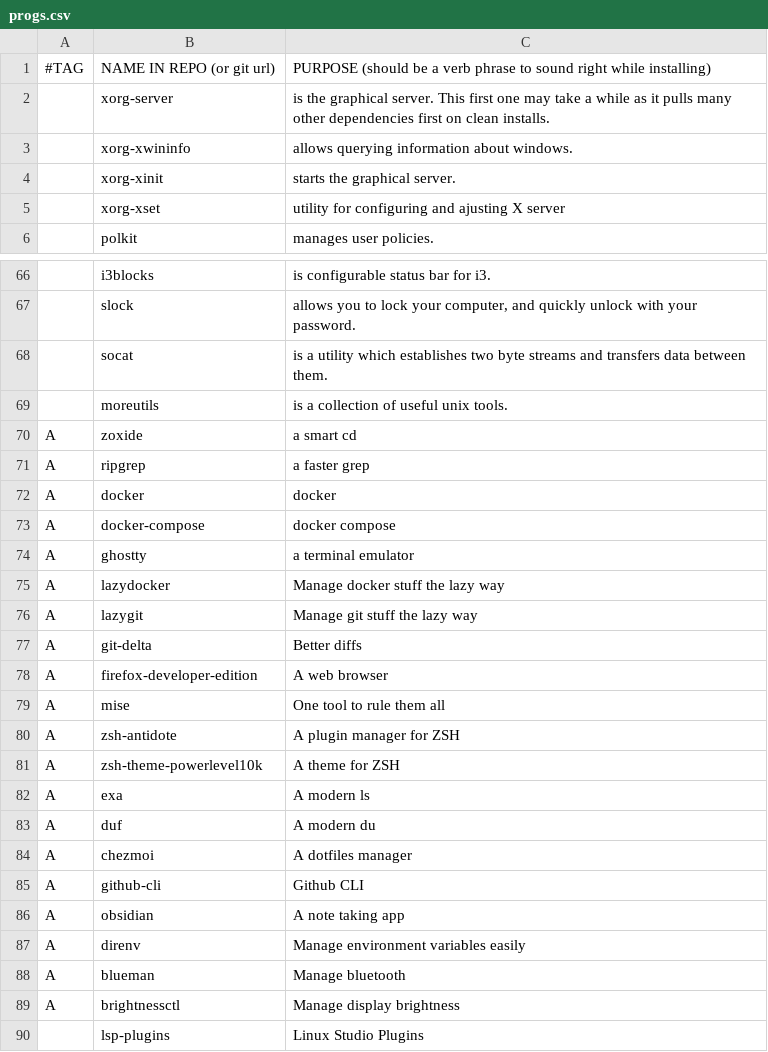
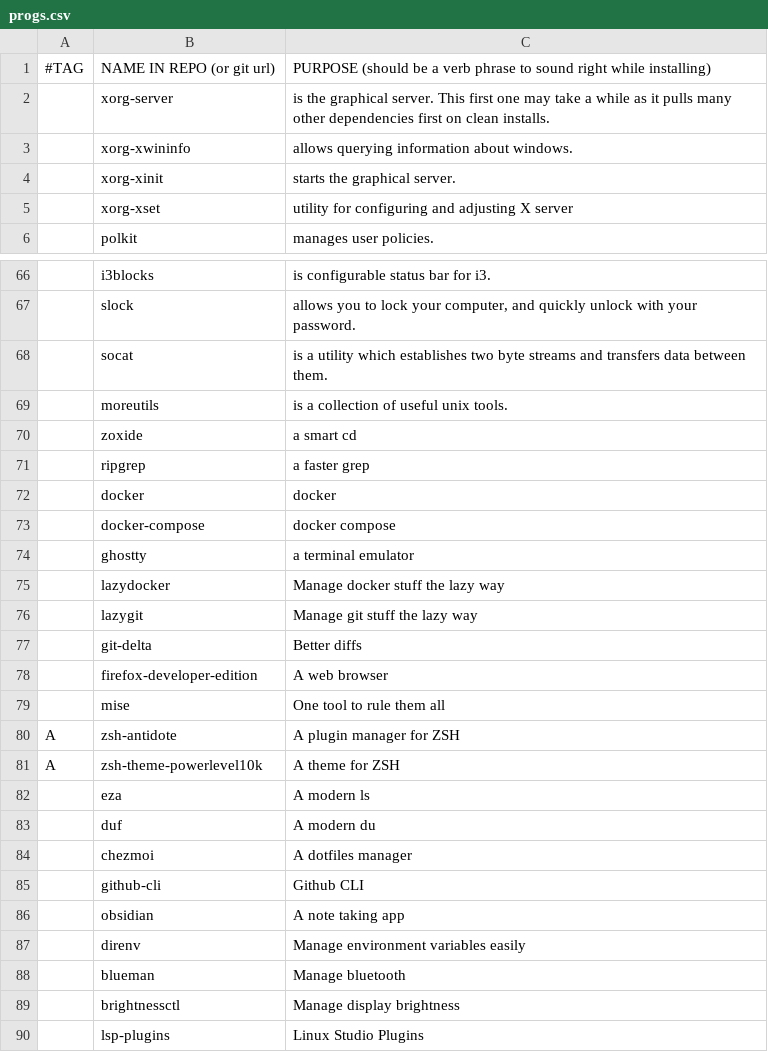
Before and after one commit to sigfriedCub1990/LARBS, a CSV file: static/progs.csv, drawn as a sheet; only a part is shown, gaps mark what is left out; removed rows and columns are numbered as before the commit, all else as after; the diff names each change by its address in the sheet, - before the commit and + after, or states it on an @@ line.

```diff
--- a/static/progs.csv
+++ b/static/progs.csv
-C5: …configuring and ajusting X server
+C5: …configuring and adjusting X server
-A70:A79: A
+A70:A79: (empty)
-row 82: A | exa | A modern ls
+row 82:  | eza | A modern ls
-A83:A89: A
+A83:A89: (empty)
```
Also changed, not shown: 1 other file.
